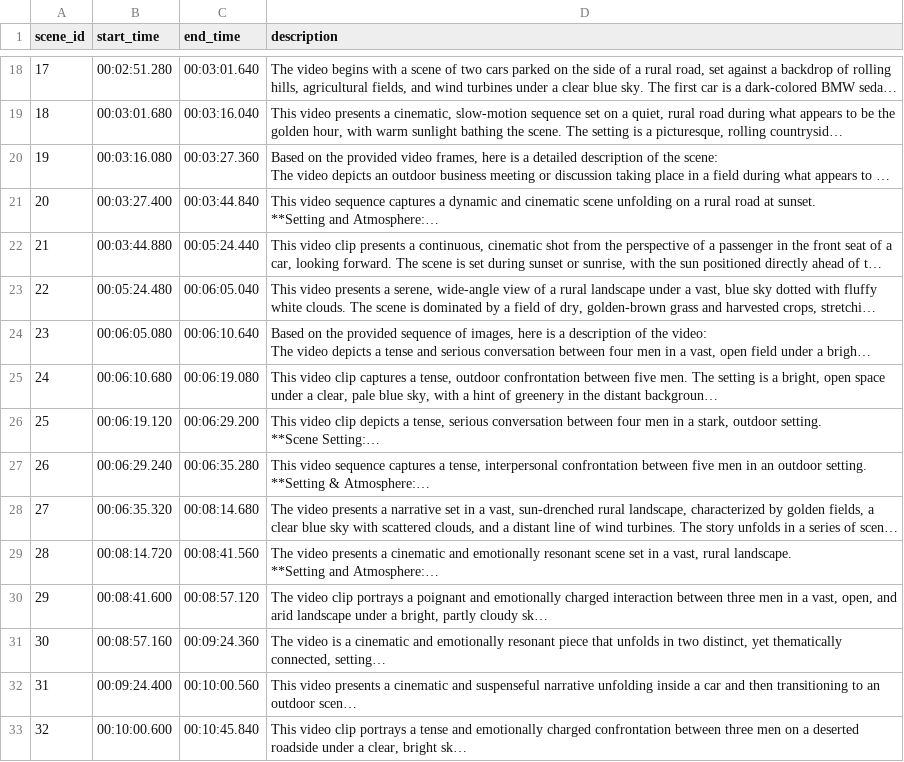
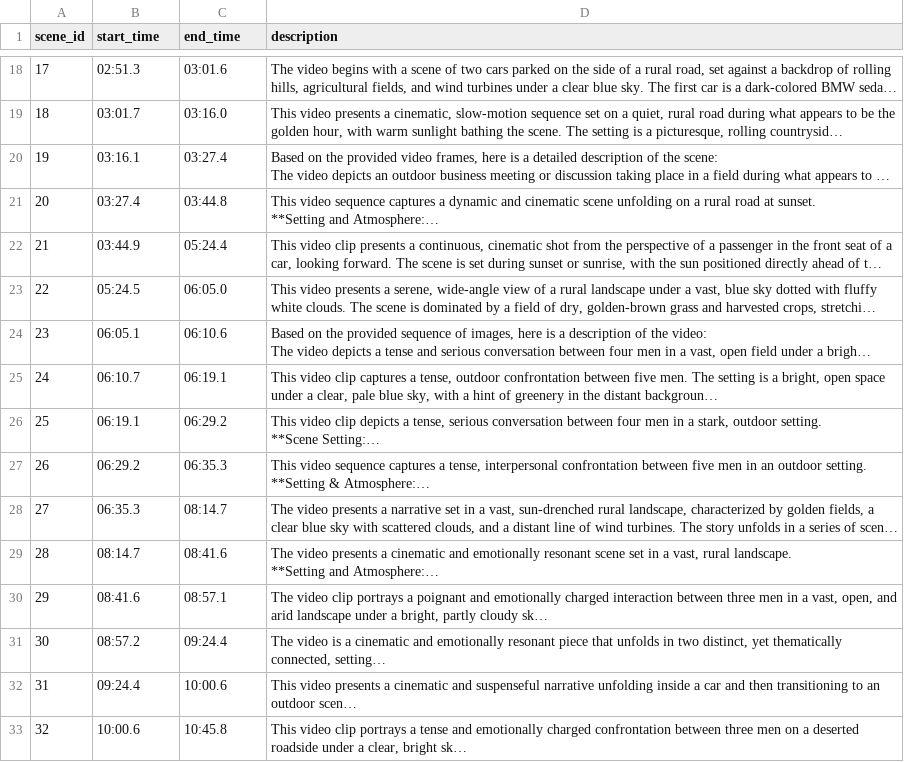
Before and after one commit to lora-dineva/vm_hf_ep, a CSV file: scenes/Kilavuz_scenes.csv, drawn as a sheet; only a part is shown, gaps mark what is left out; long unchanged cells end in …; the diff covers the shown part only; the diff names each change by its address in the sheet, - before the commit and + after, or states it on an @@ line.

```diff
--- a/scenes/Kilavuz_scenes.csv
+++ b/scenes/Kilavuz_scenes.csv
-B18 (start_time): 00:02:51.280
+B18 (start_time): 02:51.3
-C18 (end_time): 00:03:01.640
+C18 (end_time): 03:01.6
-B19 (start_time): 00:03:01.680
+B19 (start_time): 03:01.7
-C19 (end_time): 00:03:16.040
+C19 (end_time): 03:16.0
-B20 (start_time): 00:03:16.080
+B20 (start_time): 03:16.1
-C20 (end_time): 00:03:27.360
+C20 (end_time): 03:27.4
-B21 (start_time): 00:03:27.400
+B21 (start_time): 03:27.4
-C21 (end_time): 00:03:44.840
+C21 (end_time): 03:44.8
-B22 (start_time): 00:03:44.880
+B22 (start_time): 03:44.9
-C22 (end_time): 00:05:24.440
+C22 (end_time): 05:24.4
-B23 (start_time): 00:05:24.480
+B23 (start_time): 05:24.5
-C23 (end_time): 00:06:05.040
+C23 (end_time): 06:05.0
-B24 (start_time): 00:06:05.080
+B24 (start_time): 06:05.1
-C24 (end_time): 00:06:10.640
+C24 (end_time): 06:10.6
-B25 (start_time): 00:06:10.680
+B25 (start_time): 06:10.7
-C25 (end_time): 00:06:19.080
+C25 (end_time): 06:19.1
-B26 (start_time): 00:06:19.120
+B26 (start_time): 06:19.1
-C26 (end_time): 00:06:29.200
+C26 (end_time): 06:29.2
-B27 (start_time): 00:06:29.240
+B27 (start_time): 06:29.2
-C27 (end_time): 00:06:35.280
+C27 (end_time): 06:35.3
-B28 (start_time): 00:06:35.320
+B28 (start_time): 06:35.3
-C28 (end_time): 00:08:14.680
+C28 (end_time): 08:14.7
-B29 (start_time): 00:08:14.720
+B29 (start_time): 08:14.7
-C29 (end_time): 00:08:41.560
+C29 (end_time): 08:41.6
-B30 (start_time): 00:08:41.600
+B30 (start_time): 08:41.6
-C30 (end_time): 00:08:57.120
+C30 (end_time): 08:57.1
-B31 (start_time): 00:08:57.160
+B31 (start_time): 08:57.2
-C31 (end_time): 00:09:24.360
+C31 (end_time): 09:24.4
-B32 (start_time): 00:09:24.400
+B32 (start_time): 09:24.4
-C32 (end_time): 00:10:00.560
+C32 (end_time): 10:00.6
-B33 (start_time): 00:10:00.600
+B33 (start_time): 10:00.6
-C33 (end_time): 00:10:45.840
+C33 (end_time): 10:45.8
```
Also changed, not shown: 40 edited cells elsewhere in this file, 14 other files.
